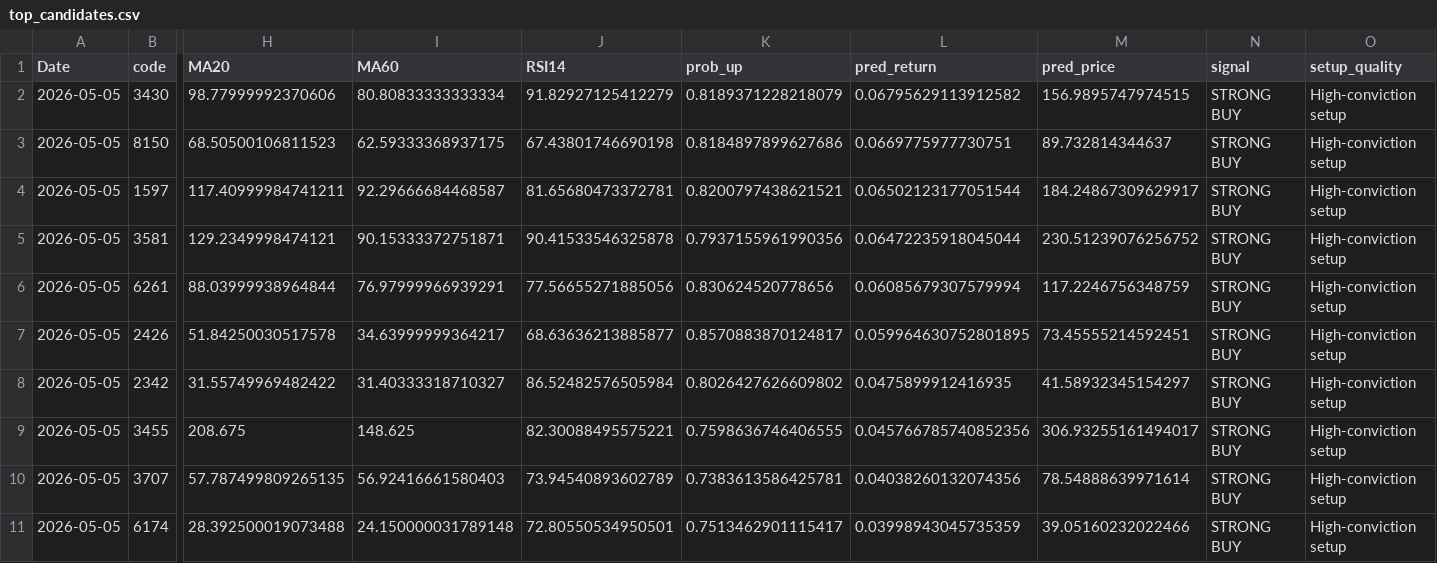
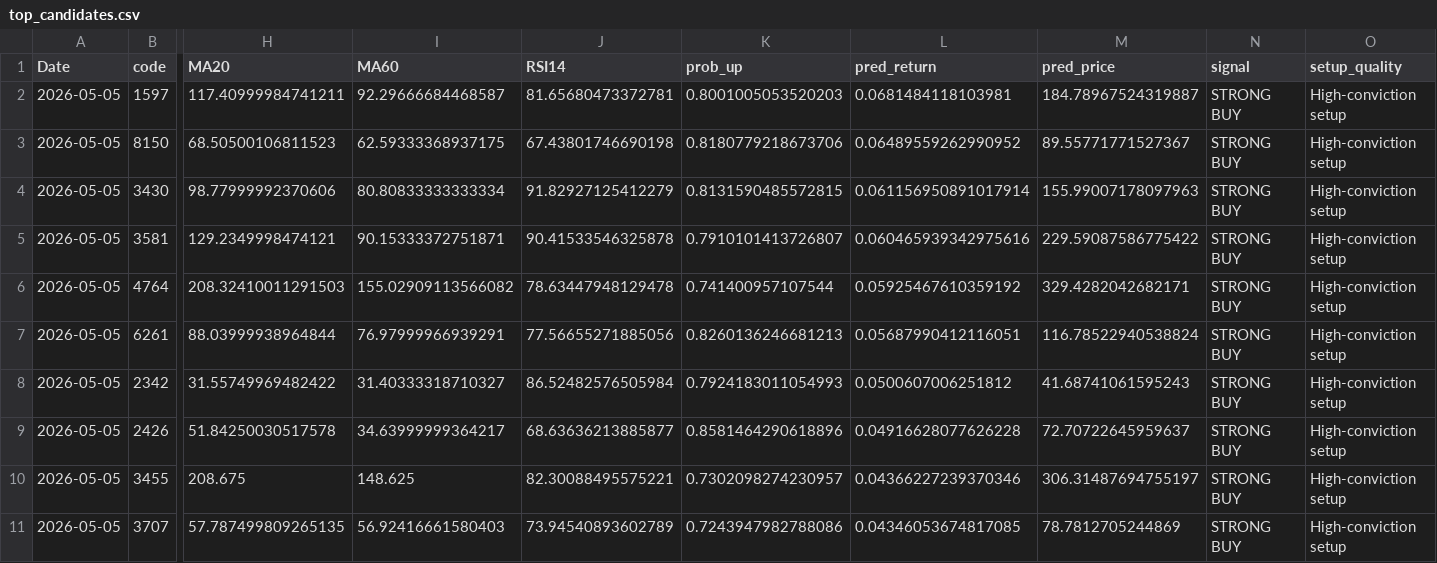
Before and after one commit to tthomas88121/Stock, a CSV file: outputs/top_candidates.csv, drawn as a sheet; only a part is shown, gaps mark what is left out; removed rows and columns are numbered as before the commit, all else as after; rows hold the shown columns only; the diff names each change by its address in the sheet, - before the commit and + after, or states it on an @@ line.

```diff
--- a/outputs/top_candidates.csv
+++ b/outputs/top_candidates.csv
-row 2: 2026-05-05 | 3430 | 98.77999992370606 | 80.80833333333334 | 91.82927125412279 | 0.8189371228218079 | 0.06795629113912582 | 156.9895747974515 | STRONG BUY | High-conviction setup
-row 3: 2026-05-05 | 8150 | 68.50500106811523 | 62.59333368937175 | 67.43801746690198 | 0.8184897899627686 | 0.0669775977730751 | 89.732814344637 | STRONG BUY | High-conviction setup
-K2 (prob_up): 0.8200797438621521
+K2 (prob_up): 0.8001005053520203
-L2 (pred_return): 0.06502123177051544
+L2 (pred_return): 0.0681484118103981
-M2 (pred_price): 184.24867309629917
+M2 (pred_price): 184.78967524319887
+row 3: 2026-05-05 | 8150 | 68.50500106811523 | 62.59333368937175 | 67.43801746690198 | 0.8180779218673706 | 0.06489559262990952 | 89.55771771527367 | STRONG BUY | High-conviction setup
+row 4: 2026-05-05 | 3430 | 98.77999992370606 | 80.80833333333334 | 91.82927125412279 | 0.8131590485572815 | 0.061156950891017914 | 155.99007178097963 | STRONG BUY | High-conviction setup
-K5 (prob_up): 0.7937155961990356
+K5 (prob_up): 0.7910101413726807
-L5 (pred_return): 0.06472235918045044
+L5 (pred_return): 0.060465939342975616
-M5 (pred_price): 230.51239076256752
+M5 (pred_price): 229.59087586775422
+row 6: 2026-05-05 | 4764 | 208.32410011291503 | 155.02909113566082 | 78.63447948129478 | 0.741400957107544 | 0.05925467610359192 | 329.4282042682171 | STRONG BUY | High-conviction setup
-K7 (prob_up): 0.830624520778656
+K7 (prob_up): 0.8260136246681213
-L7 (pred_return): 0.06085679307579994
+L7 (pred_return): 0.05687990412116051
-M7 (pred_price): 117.2246756348759
+M7 (pred_price): 116.78522940538824
-row 7: 2026-05-05 | 2426 | 51.84250030517578 | 34.63999999364217 | 68.63636213885877 | 0.8570883870124817 | 0.059964630752801895 | 73.45555214592451 | STRONG BUY | High-conviction setup
-K8 (prob_up): 0.8026427626609802
+K8 (prob_up): 0.7924183011054993
-L8 (pred_return): 0.0475899912416935
+L8 (pred_return): 0.0500607006251812
-M8 (pred_price): 41.58932345154297
+M8 (pred_price): 41.68741061595243
+row 9: 2026-05-05 | 2426 | 51.84250030517578 | 34.63999999364217 | 68.63636213885877 | 0.8581464290618896 | 0.04916628077626228 | 72.70722645959637 | STRONG BUY | High-conviction setup
-K10 (prob_up): 0.7598636746406555
+K10 (prob_up): 0.7302098274230957
-L10 (pred_return): 0.045766785740852356
+L10 (pred_return): 0.04366227239370346
-M10 (pred_price): 306.93255161494017
+M10 (pred_price): 306.31487694755197
-K11 (prob_up): 0.7383613586425781
+K11 (prob_up): 0.7243947982788086
-L11 (pred_return): 0.04038260132074356
+L11 (pred_return): 0.04346053674817085
-M11 (pred_price): 78.54888639971614
+M11 (pred_price): 78.7812705244869
-row 11: 2026-05-05 | 6174 | 28.392500019073488 | 24.150000031789148 | 72.80550534950501 | 0.7513462901115417 | 0.03998943045735359 | 39.05160232022466 | STRONG BUY | High-conviction setup
```
Also changed, not shown: outputs/daily_all_predictions.csv, 3 other files.
